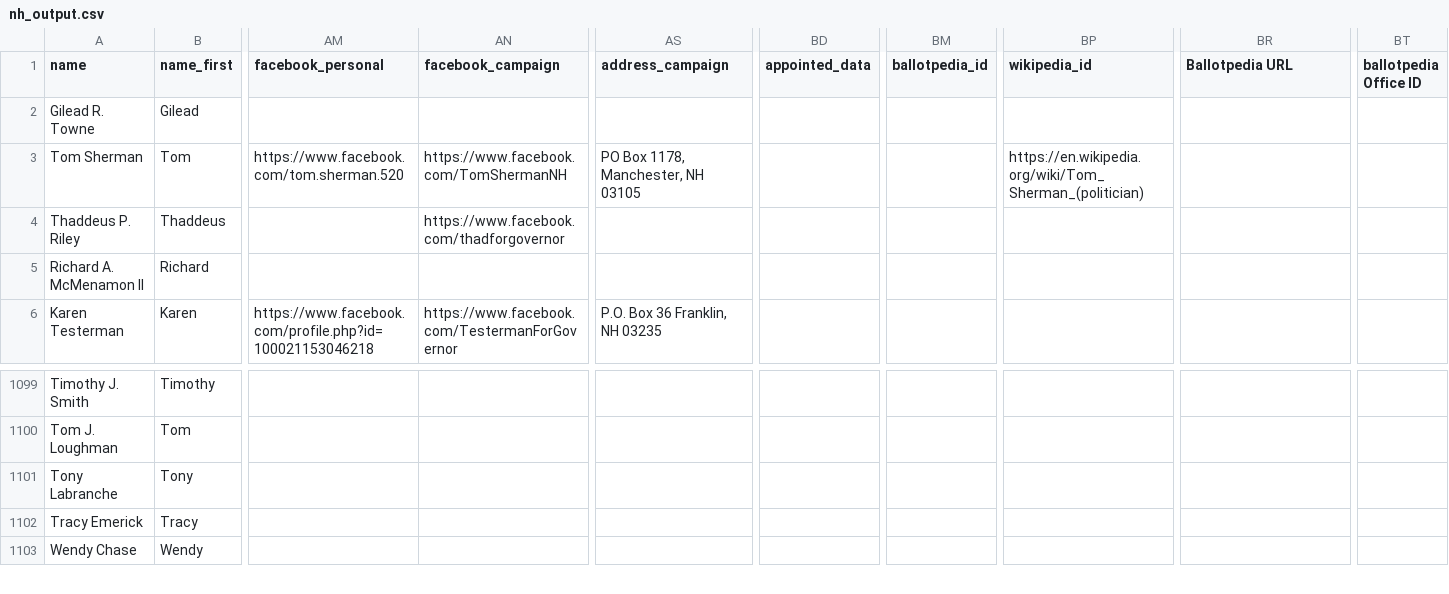
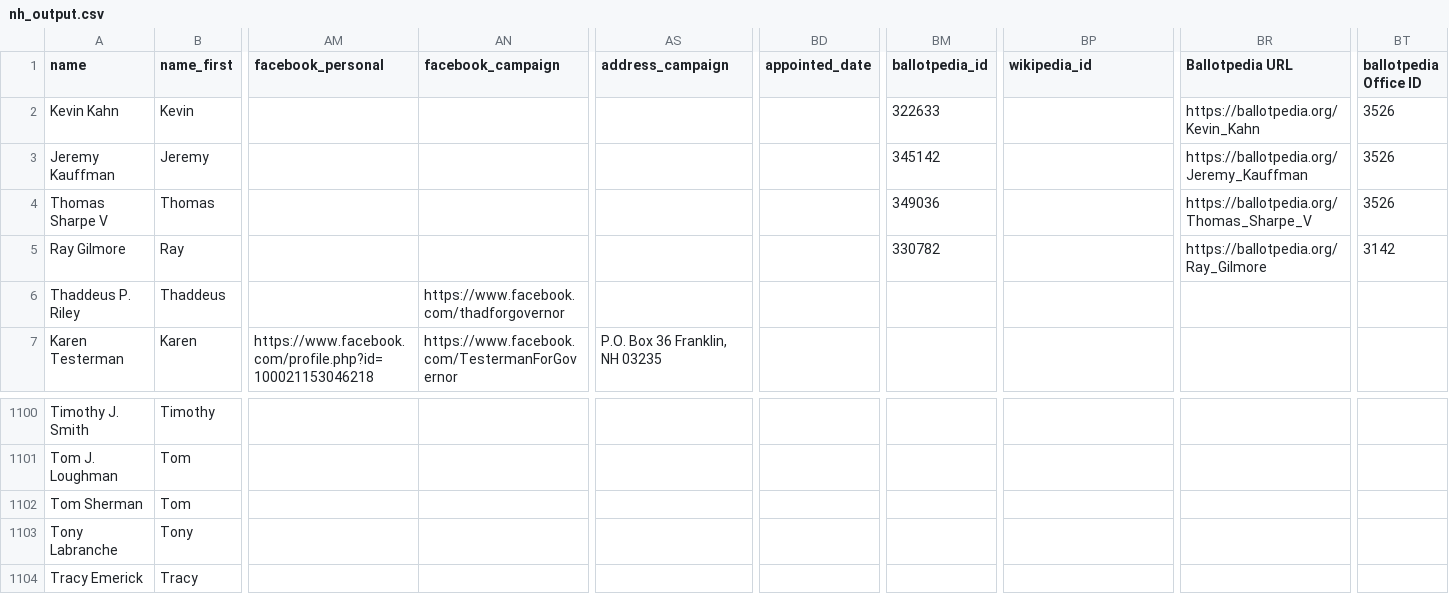
Before and after one commit to Snebula11/oklahama-cleaner, a CSV file: data/NH/nh_output.csv, drawn as a sheet; only a part is shown, gaps mark what is left out; the shorter side is filled out with more unchanged rows; removed rows and columns are numbered as before the commit, all else as after; rows hold the shown columns only; the diff names each change by its address in the sheet, - before the commit and + after, or states it on an @@ line.

```diff
--- a/data/NH/nh_output.csv
+++ b/data/NH/nh_output.csv
-BD1: appointed_data
+BD1: appointed_date
-row 2: Gilead R. Towne | Gilead
-row 3: Tom Sherman | Tom | https://www.facebook.com/tom.sherman.520 | https://www.facebook.com/TomShermanNH | PO Box 1178, Manchester, NH 03105 |  |  | https://en.wikipedia.org/wiki/Tom_Sherman_(politician)
+row 2: Kevin Kahn | Kevin |  |  |  |  | 322633 |  | https://ballotpedia.org/Kevin_Kahn | 3526
+row 3: Jeremy Kauffman | Jeremy |  |  |  |  | 345142 |  | https://ballotpedia.org/Jeremy_Kauffman | 3526
+row 4: Thomas Sharpe V | Thomas |  |  |  |  | 349036 |  | https://ballotpedia.org/Thomas_Sharpe_V | 3526
+row 5: Ray Gilmore | Ray |  |  |  |  | 330782 |  | https://ballotpedia.org/Ray_Gilmore | 3142
-row 5: Richard A. McMenamon II | Richard
+row 1102: Tom Sherman | Tom
```
Also changed, not shown: data/AL/al_output.csv, data/LA/la_output.csv, 49 other files.
